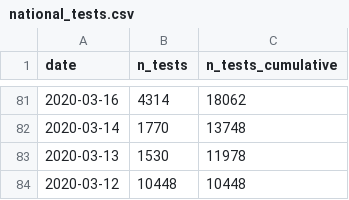
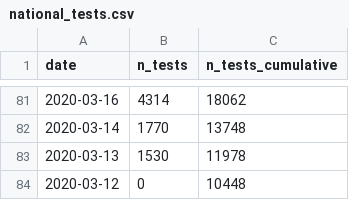
Before and after one commit to thohan88/covid19-nor-data, a CSV file: data/03_covid_tests/national_tests.csv, drawn as a sheet; only a part is shown, gaps mark what is left out.

Commit message:
Update data

```diff
--- a/data/03_covid_tests/national_tests.csv
+++ b/data/03_covid_tests/national_tests.csv
@@ -83,2 +83,2 @@ date,n_tests,n_tests_cumulative
 2020-03-13,1530,11978
-2020-03-12,10448,10448
+2020-03-12,0,10448
```
